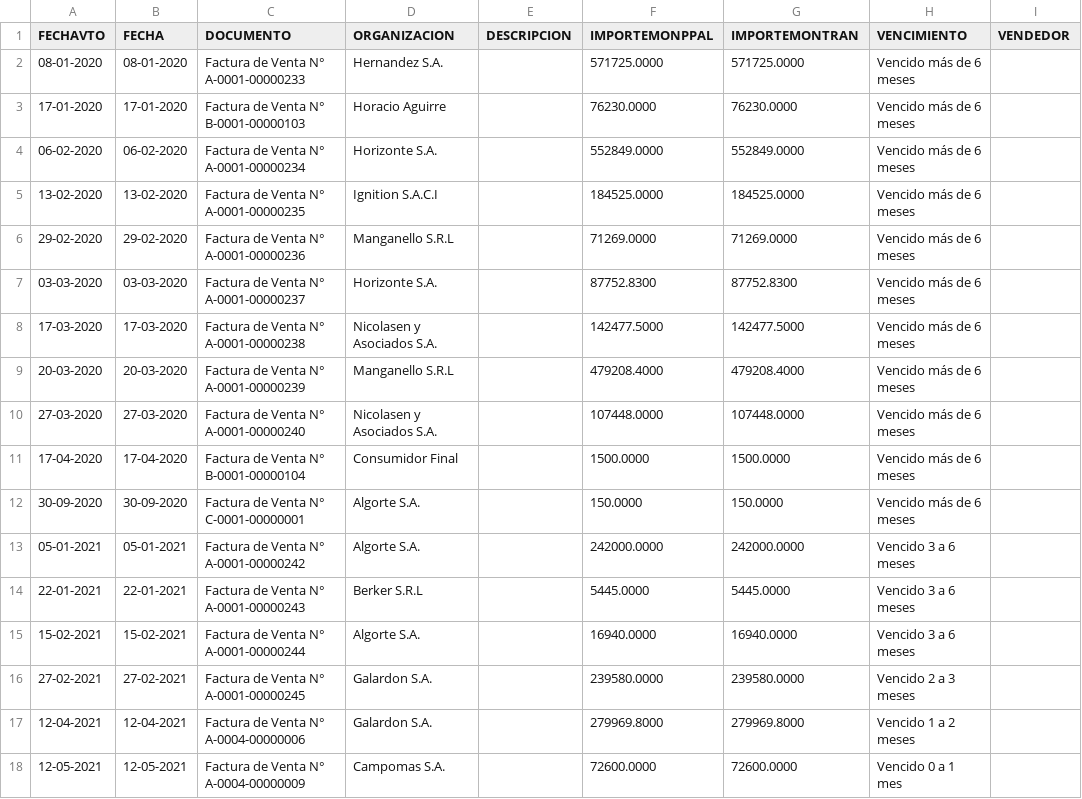
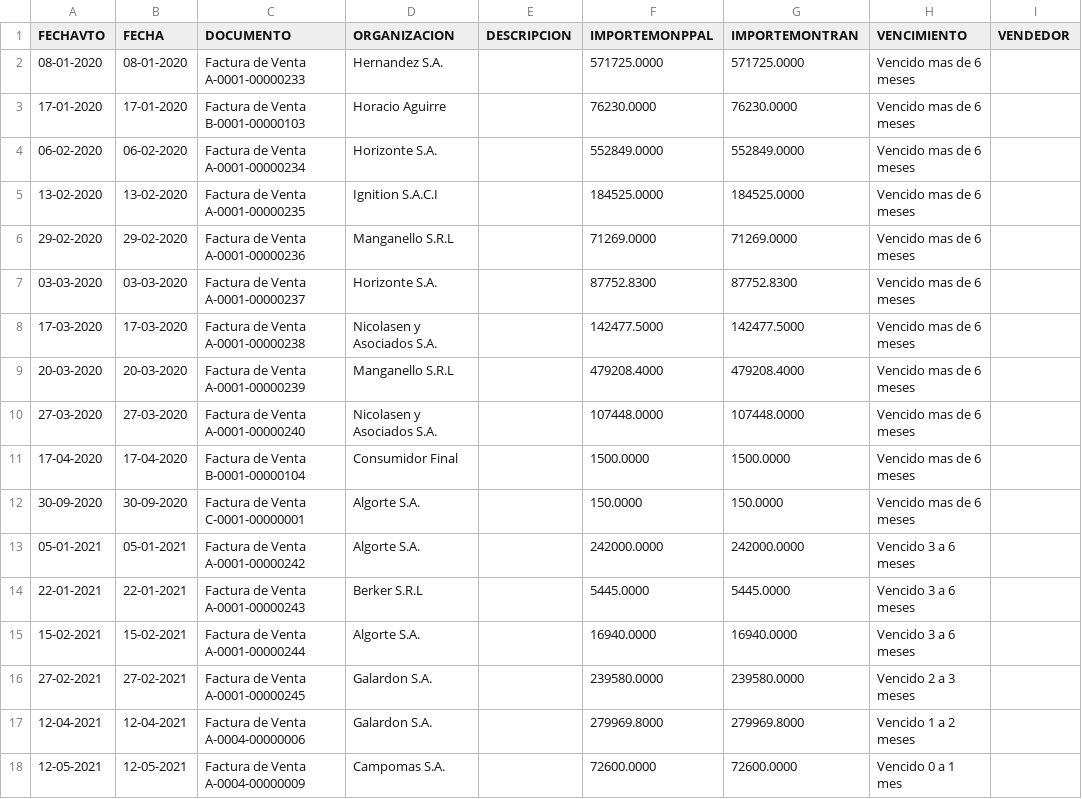
Before and after one commit to cristiandarioortegayubro/BA, a CSV file: Datasets/Reporte_Cuentas_a_Cobrar.csv, drawn as a sheet.

Commit message:
Update Reporte_Cuentas_a_Cobrar.csv

```diff
--- a/Datasets/Reporte_Cuentas_a_Cobrar.csv
+++ b/Datasets/Reporte_Cuentas_a_Cobrar.csv
@@ -1,18 +1,18 @@
 FECHAVTO,FECHA,DOCUMENTO,ORGANIZACION,DESCRIPCION,IMPORTEMONPPAL,IMPORTEMONTRAN,VENCIMIENTO,VENDEDOR
-08-01-2020,08-01-2020,Factura de Venta N° A-0001-00000233,Hernandez S.A.,,571725.0000,571725.0000,Vencido más de 6 meses,
-17-01-2020,17-01-2020,Factura de Venta N° B-0001-00000103,Horacio Aguirre,,76230.0000,76230.0000,Vencido más de 6 meses,
-06-02-2020,06-02-2020,Factura de Venta N° A-0001-00000234,Horizonte S.A.,,552849.0000,552849.0000,Vencido más de 6 meses,
-13-02-2020,13-02-2020,Factura de Venta N° A-0001-00000235,Ignition S.A.C.I,,184525.0000,184525.0000,Vencido más de 6 meses,
-29-02-2020,29-02-2020,Factura de Venta N° A-0001-00000236,Manganello S.R.L,,71269.0000,71269.0000,Vencido más de 6 meses,
-03-03-2020,03-03-2020,Factura de Venta N° A-0001-00000237,Horizonte S.A.,,87752.8300,87752.8300,Vencido más de 6 meses,
-17-03-2020,17-03-2020,Factura de Venta N° A-0001-00000238,Nicolasen y Asociados S.A.,,142477.5000,142477.5000,Vencido más de 6 meses,
-20-03-2020,20-03-2020,Factura de Venta N° A-0001-00000239,Manganello S.R.L,,479208.4000,479208.4000,Vencido más de 6 meses,
-27-03-2020,27-03-2020,Factura de Venta N° A-0001-00000240,Nicolasen y Asociados S.A.,,107448.0000,107448.0000,Vencido más de 6 meses,
-17-04-2020,17-04-2020,Factura de Venta N° B-0001-00000104,Consumidor Final,,1500.0000,1500.0000,Vencido más de 6 meses,
-30-09-2020,30-09-2020,Factura de Venta N° C-0001-00000001,Algorte S.A.,,150.0000,150.0000,Vencido más de 6 meses,
-05-01-2021,05-01-2021,Factura de Venta N° A-0001-00000242,Algorte S.A.,,242000.0000,242000.0000,Vencido 3 a 6 meses,
-22-01-2021,22-01-2021,Factura de Venta N° A-0001-00000243,Berker S.R.L,,5445.0000,5445.0000,Vencido 3 a 6 meses,
-15-02-2021,15-02-2021,Factura de Venta N° A-0001-00000244,Algorte S.A.,,16940.0000,16940.0000,Vencido 3 a 6 meses,
-27-02-2021,27-02-2021,Factura de Venta N° A-0001-00000245,Galardon S.A.,,239580.0000,239580.0000,Vencido 2 a 3 meses,
-12-04-2021,12-04-2021,Factura de Venta N° A-0004-00000006,Galardon S.A.,,279969.8000,279969.8000,Vencido 1 a 2 meses,
-12-05-2021,12-05-2021,Factura de Venta N° A-0004-00000009,Campomas S.A.,,72600.0000,72600.0000,Vencido 0 a 1 mes,
+08-01-2020,08-01-2020,Factura de Venta A-0001-00000233,Hernandez S.A.,,571725.0000,571725.0000,Vencido mas de 6 meses,
+17-01-2020,17-01-2020,Factura de Venta B-0001-00000103,Horacio Aguirre,,76230.0000,76230.0000,Vencido mas de 6 meses,
+06-02-2020,06-02-2020,Factura de Venta A-0001-00000234,Horizonte S.A.,,552849.0000,552849.0000,Vencido mas de 6 meses,
+13-02-2020,13-02-2020,Factura de Venta A-0001-00000235,Ignition S.A.C.I,,184525.0000,184525.0000,Vencido mas de 6 meses,
+29-02-2020,29-02-2020,Factura de Venta A-0001-00000236,Manganello S.R.L,,71269.0000,71269.0000,Vencido mas de 6 meses,
+03-03-2020,03-03-2020,Factura de Venta A-0001-00000237,Horizonte S.A.,,87752.8300,87752.8300,Vencido mas de 6 meses,
+17-03-2020,17-03-2020,Factura de Venta A-0001-00000238,Nicolasen y Asociados S.A.,,142477.5000,142477.5000,Vencido mas de 6 meses,
+20-03-2020,20-03-2020,Factura de Venta A-0001-00000239,Manganello S.R.L,,479208.4000,479208.4000,Vencido mas de 6 meses,
+27-03-2020,27-03-2020,Factura de Venta A-0001-00000240,Nicolasen y Asociados S.A.,,107448.0000,107448.0000,Vencido mas de 6 meses,
+17-04-2020,17-04-2020,Factura de Venta B-0001-00000104,Consumidor Final,,1500.0000,1500.0000,Vencido mas de 6 meses,
+30-09-2020,30-09-2020,Factura de Venta C-0001-00000001,Algorte S.A.,,150.0000,150.0000,Vencido mas de 6 meses,
+05-01-2021,05-01-2021,Factura de Venta A-0001-00000242,Algorte S.A.,,242000.0000,242000.0000,Vencido 3 a 6 meses,
+22-01-2021,22-01-2021,Factura de Venta A-0001-00000243,Berker S.R.L,,5445.0000,5445.0000,Vencido 3 a 6 meses,
+15-02-2021,15-02-2021,Factura de Venta A-0001-00000244,Algorte S.A.,,16940.0000,16940.0000,Vencido 3 a 6 meses,
+27-02-2021,27-02-2021,Factura de Venta A-0001-00000245,Galardon S.A.,,239580.0000,239580.0000,Vencido 2 a 3 meses,
+12-04-2021,12-04-2021,Factura de Venta A-0004-00000006,Galardon S.A.,,279969.8000,279969.8000,Vencido 1 a 2 meses,
+12-05-2021,12-05-2021,Factura de Venta A-0004-00000009,Campomas S.A.,,72600.0000,72600.0000,Vencido 0 a 1 mes,
```
